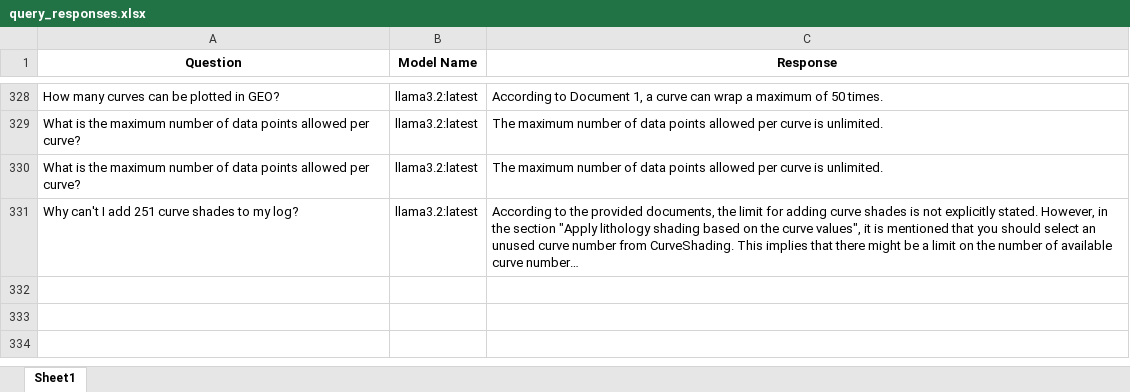
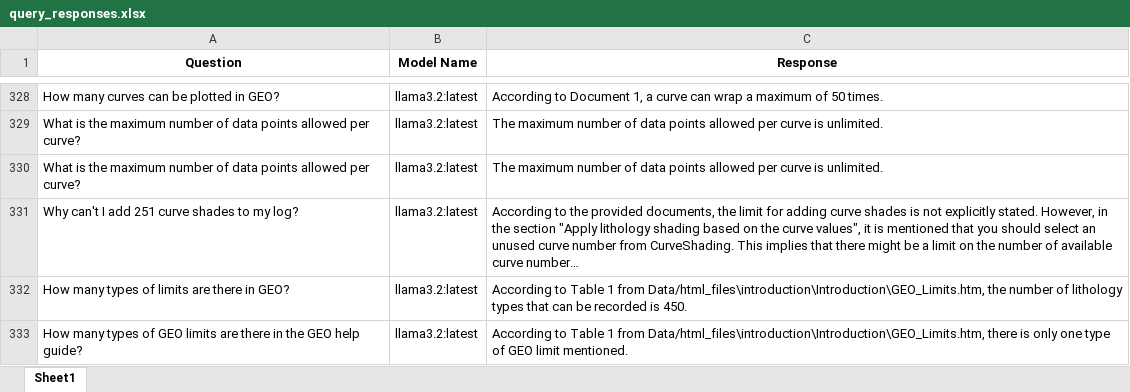
Before and after one commit to hlin-0420/GEO-bot-prototype, an Excel workbook: Data/evaluation/query_responses.xlsx, sheet Sheet1, drawn as a sheet; only a part is shown, gaps mark what is left out; long unchanged cells end in …; values as stored, in another font and other column widths than the file's, no borders; the diff names each change by its address in the sheet, - before the commit and + after, or states it on an @@ line.

```diff
--- a/Data/evaluation/query_responses.xlsx (sheet Sheet1)
+++ b/Data/evaluation/query_responses.xlsx (sheet Sheet1)
+row 332: How many types of limits are there in GEO? | llama3.2:latest | According to Table 1 from Data/html_files\introduction\Introduction\GEO_Limits.htm, the number of lithology types that can be recorded is 450.
+row 333: How many types of GEO limits are there in the GEO help guide? | llama3.2:latest | According to Table 1 from Data/html_files\introduction\Introduction\GEO_Limits.htm, there is only one type of GEO limit mentioned.
```
Also changed, not shown: 4 other files.
